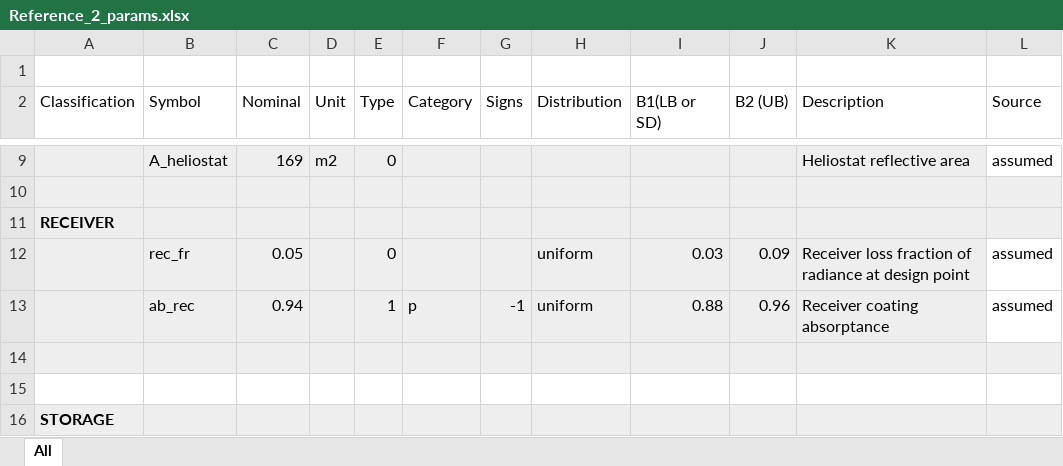
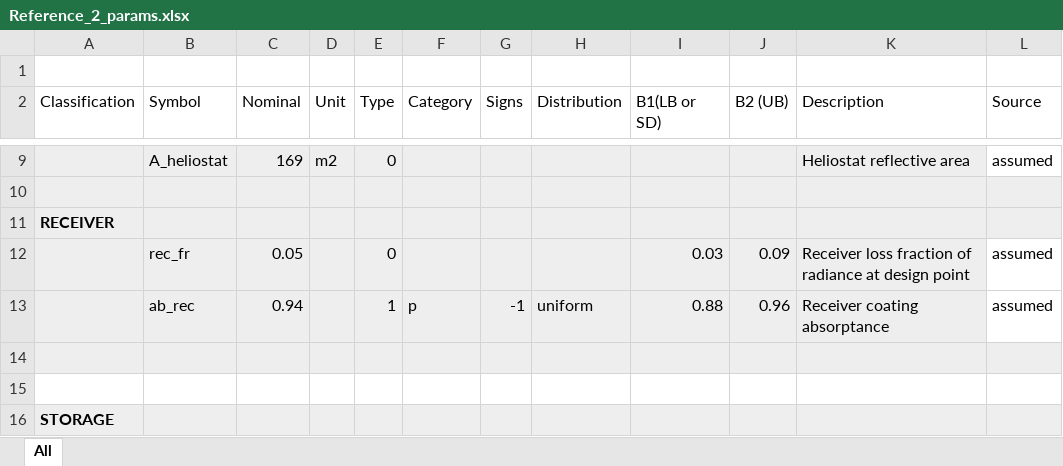
Before and after one commit to SolarTherm/SolarTherm, an Excel workbook: examples/Reference_2_params.xlsx, sheet All, drawn as a sheet; only a part is shown, gaps mark what is left out; values as stored, in another font and other column widths than the file's, no borders; the diff names each change by its address in the sheet, - before the commit and + after, or states it on an @@ line.

```diff
--- a/examples/Reference_2_params.xlsx (sheet All)
+++ b/examples/Reference_2_params.xlsx (sheet All)
-H12 (Distribution): uniform
+H12 (Distribution): (empty)
```
Also changed, not shown: 6 other files.
